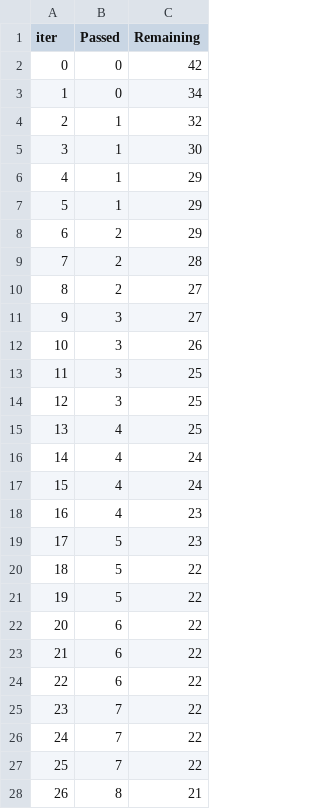
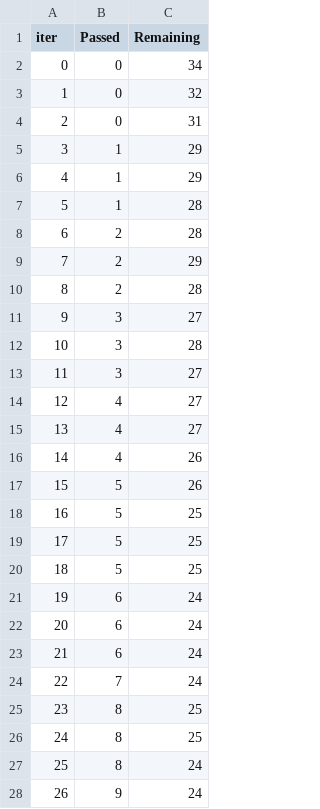
Before and after one commit to 02tanishk/mlproject, a TSV file: catboost_info/time_left.tsv, drawn as a sheet; only a part is shown; the diff covers the shown part only.

```diff
--- a/catboost_info/time_left.tsv
+++ b/catboost_info/time_left.tsv
@@ -1,28 +1,28 @@
 iter	Passed	Remaining
-0	0	42
-1	0	34
-2	1	32
-3	1	30
+0	0	34
+1	0	32
+2	0	31
+3	1	29
 4	1	29
-5	1	29
-6	2	29
-7	2	28
-8	2	27
+5	1	28
+6	2	28
+7	2	29
+8	2	28
 9	3	27
-10	3	26
-11	3	25
-12	3	25
-13	4	25
-14	4	24
-15	4	24
-16	4	23
-17	5	23
-18	5	22
-19	5	22
-20	6	22
-21	6	22
-22	6	22
-23	7	22
-24	7	22
-25	7	22
-26	8	21
+10	3	28
+11	3	27
+12	4	27
+13	4	27
+14	4	26
+15	5	26
+16	5	25
+17	5	25
+18	5	25
+19	6	24
+20	6	24
+21	6	24
+22	7	24
+23	8	25
+24	8	25
+25	8	24
+26	9	24
```
Also changed, not shown: 39 edited cells elsewhere in this file, notebook/catboost_info/time_left.tsv, 8 other files.
